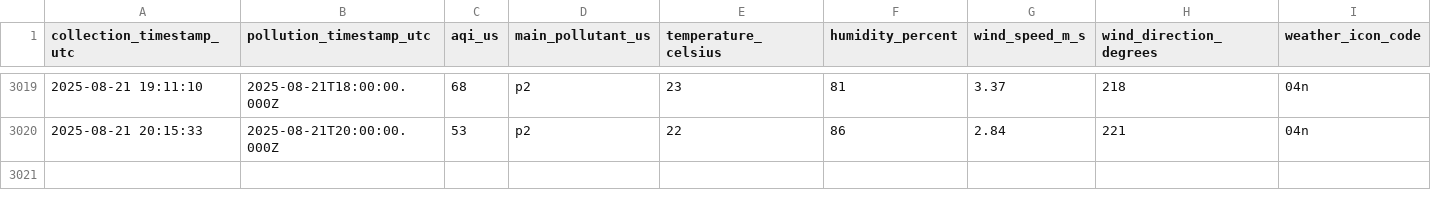
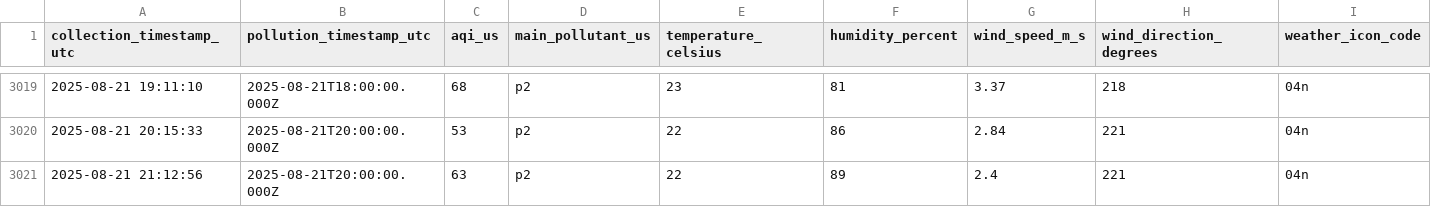
Before and after one commit to WilliamAsante/IQ-AIR, a CSV file: tarkwa_air_quality_history.csv, drawn as a sheet; only a part is shown, gaps mark what is left out.

Commit message:
Automated data collection

```diff
--- a/tarkwa_air_quality_history.csv
+++ b/tarkwa_air_quality_history.csv
@@ -3020 +3020,2 @@ collection_timestamp_utc,pollution_timestamp_utc,aqi_us,main_pollutant_us,temper
 2025-08-21 20:15:33,2025-08-21T20:00:00.000Z,53,p2,22,86,2.84,221,04n
+2025-08-21 21:12:56,2025-08-21T20:00:00.000Z,63,p2,22,89,2.4,221,04n
```
